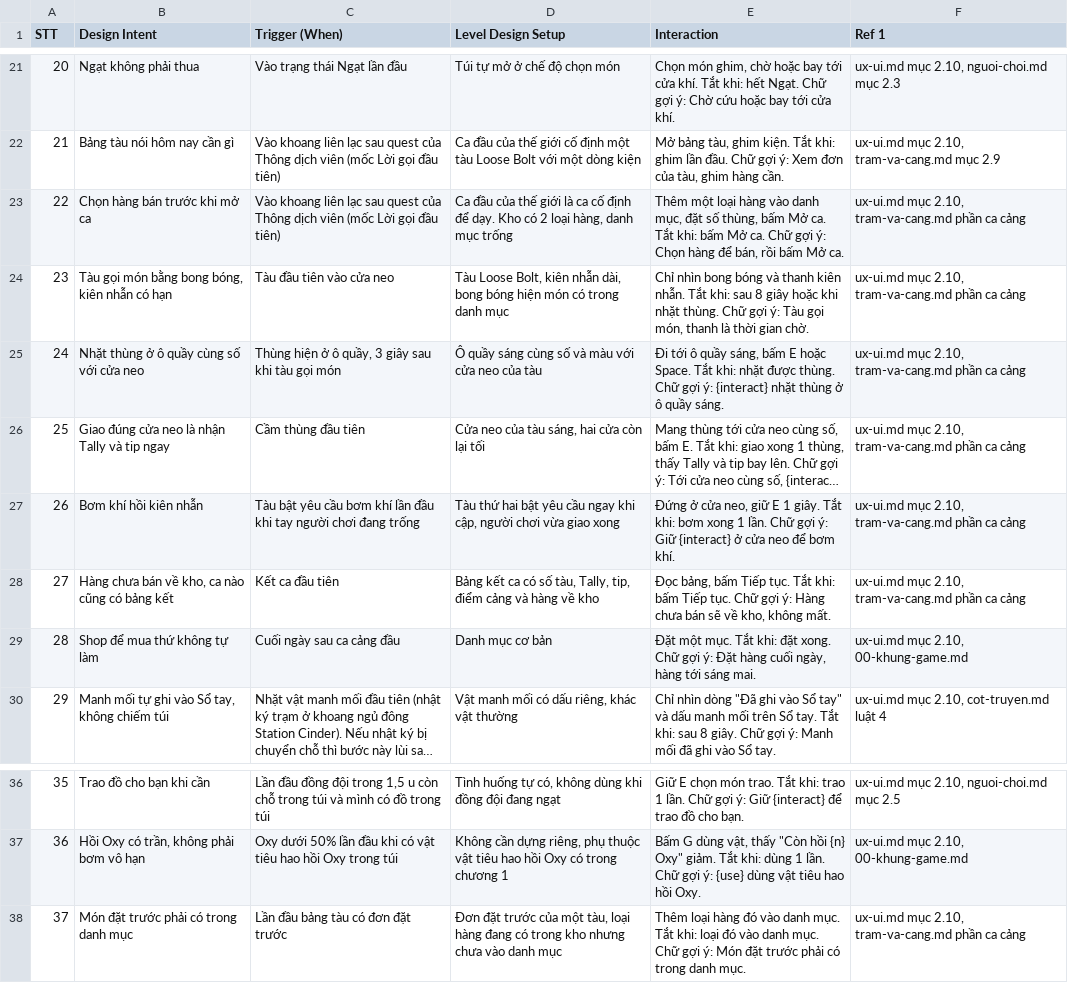
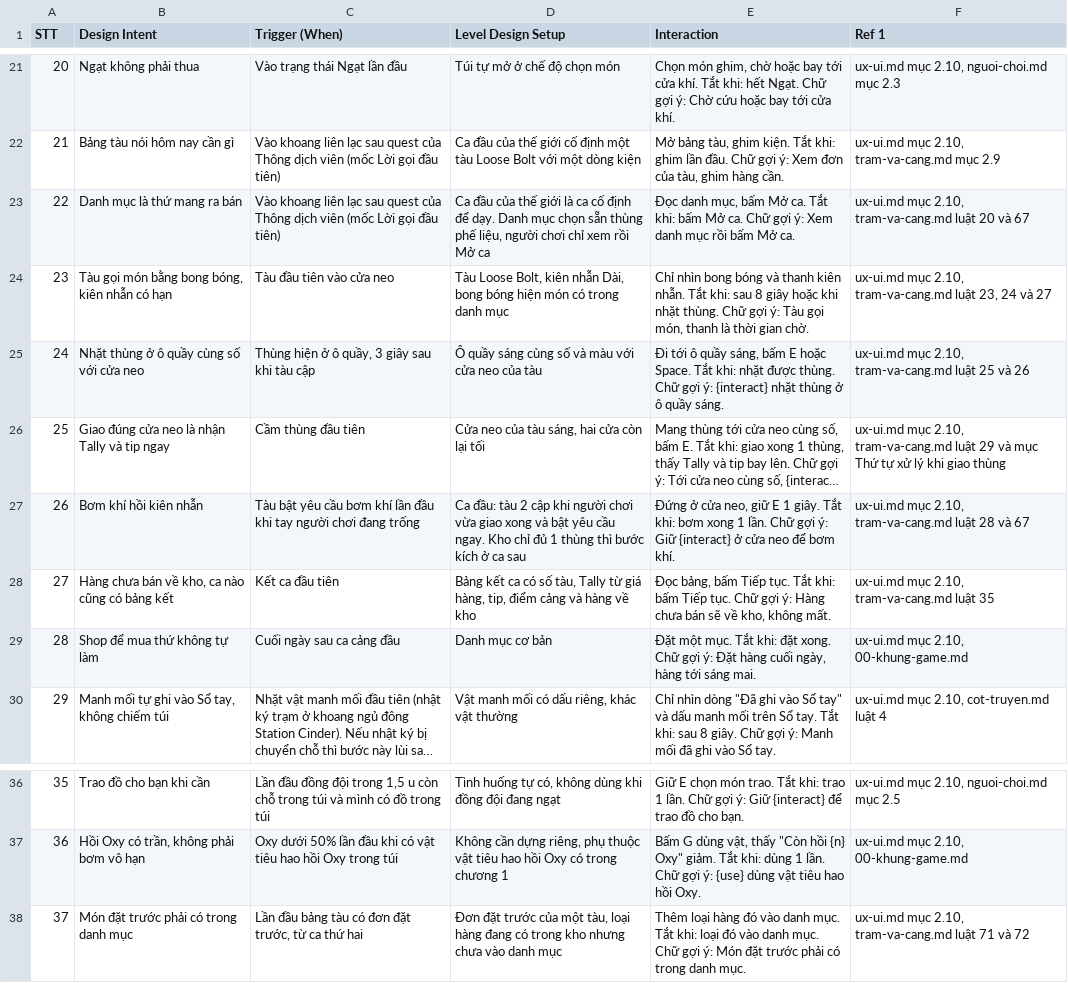
Before and after one commit to huycv18/DATN-SP27, a TSV file: projects/game-moi/gdd/sheet/Tutorials.tsv, drawn as a sheet; only a part is shown, gaps mark what is left out; long unchanged cells end in …; the diff names each change by its address in the sheet, - before the commit and + after, or states it on an @@ line.

```diff
--- a/projects/game-moi/gdd/sheet/Tutorials.tsv
+++ b/projects/game-moi/gdd/sheet/Tutorials.tsv
-B23 (Design Intent): Chọn hàng bán trước khi mở ca
+B23 (Design Intent): Danh mục là thứ mang ra bán
-D23 (Level Design Setup): …để dạy. Kho có 2 loại hàng, danh mục trống
+D23 (Level Design Setup): …để dạy. Danh mục chọn sẵn thùng phế liệu, người chơi chỉ xem rồi Mở ca
-E23 (Interaction): Thêm một loại hàng vào danh mục, đặt số thùng, bấm Mở ca. Tắt khi: bấm Mở ca. Chữ gợi ý: Chọn hàng để bán, rồi bấm…
+E23 (Interaction): Đọc danh mục, bấm Mở ca. Tắt khi: bấm Mở ca. Chữ gợi ý: Xem danh mục rồi bấm…
-F23 (Ref 1): …2.10, tram-va-cang.md phần ca cảng
+F23 (Ref 1): …2.10, tram-va-cang.md luật 20 và 67
-D24 (Level Design Setup): …kiên nhẫn dài, bong bóng…
+D24 (Level Design Setup): …kiên nhẫn Dài, bong bóng…
-F24 (Ref 1): …2.10, tram-va-cang.md phần ca cảng
+F24 (Ref 1): …2.10, tram-va-cang.md luật 23, 24 và 27
-C25 (Trigger (When)): Thùng hiện ở ô quầy, 3 giây sau khi tàu gọi món
+C25 (Trigger (When)): Thùng hiện ở ô quầy, 3 giây sau khi tàu cập
-F25 (Ref 1): …2.10, tram-va-cang.md phần ca cảng
+F25 (Ref 1): …2.10, tram-va-cang.md luật 25 và 26
-F26 (Ref 1): …2.10, tram-va-cang.md phần ca cảng
+F26 (Ref 1): …2.10, tram-va-cang.md luật 29 và mục Thứ tự xử lý khi giao thùng
-D27 (Level Design Setup): Tàu thứ hai bật yêu cầu ngay khi cập, người chơi vừa giao xong
+D27 (Level Design Setup): Ca đầu: tàu 2 cập khi người chơi vừa giao xong và bật yêu cầu ngay. Kho chỉ đủ 1 thùng thì bước kích ở ca sau
-F27 (Ref 1): …2.10, tram-va-cang.md phần ca cảng
+F27 (Ref 1): …2.10, tram-va-cang.md luật 28 và 67
-D28 (Level Design Setup): …số tàu, Tally, tip, điểm…
+D28 (Level Design Setup): …số tàu, Tally từ giá hàng, tip, điểm…
-F28 (Ref 1): ux-ui.md mục 2.10, tram-va-cang.md phần ca cảng
+F28 (Ref 1): ux-ui.md mục 2.10, tram-va-cang.md luật 35
-C38 (Trigger (When)): Lần đầu bảng tàu có đơn đặt trước
+C38 (Trigger (When)): Lần đầu bảng tàu có đơn đặt trước, từ ca thứ hai
-F38 (Ref 1): …2.10, tram-va-cang.md phần ca cảng
+F38 (Ref 1): …2.10, tram-va-cang.md luật 71 và 72
```
Also changed, not shown: projects/game-moi/gdd/sheet/Balance Sheet.tsv, projects/game-moi/gdd/sheet/Customer.tsv, 19 other files.
